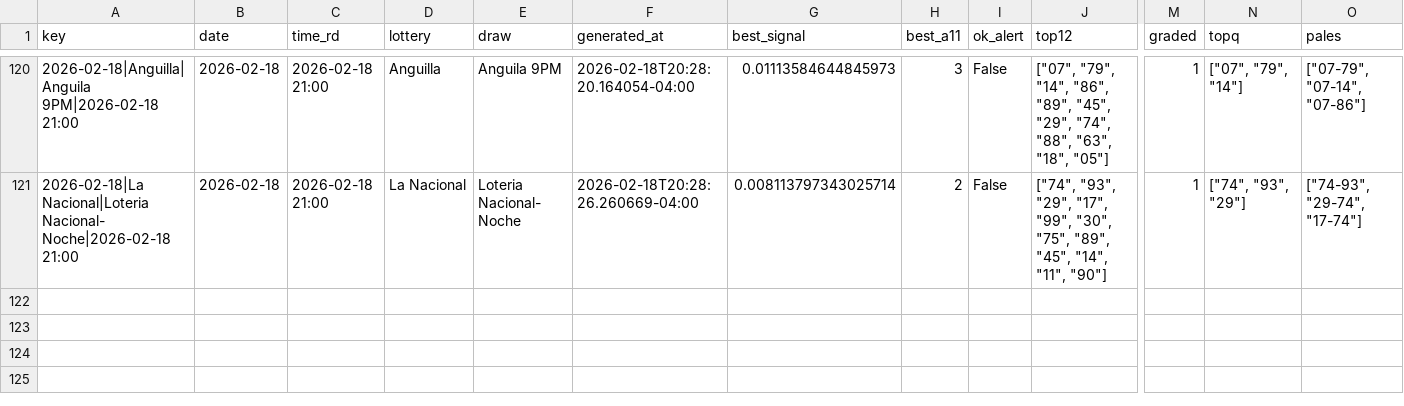
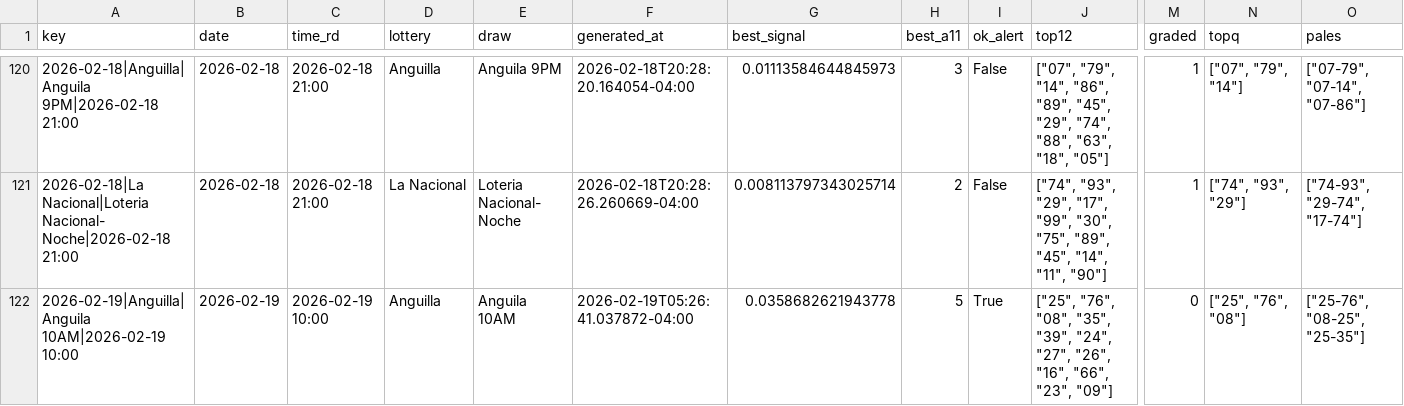
Before and after one commit to carbosota1/LotMix, a CSV file: data/picks_log.csv, drawn as a sheet; only a part is shown, gaps mark what is left out; rows hold the shown columns only; the diff names each change by its address in the sheet, - before the commit and + after, or states it on an @@ line.

```diff
--- a/data/picks_log.csv
+++ b/data/picks_log.csv
+row 122: 2026-02-19|Anguilla|Anguila 10AM|2026-02-19 10:00 | 2026-02-19 | 2026-02-19 10:00 | Anguilla | Anguila 10AM | 2026-02-19T05:26:41.037872-04:00 | 0.0358682621943778 | 5 | True | ["25", "76", "08", "35", "39", "24", "27", "26", "16", "66", "23", "09"] | 0 | ["25", "76", "08"] | ["25-76", "08-25", "25-35"]
```
Also changed, not shown: 3 other files.
